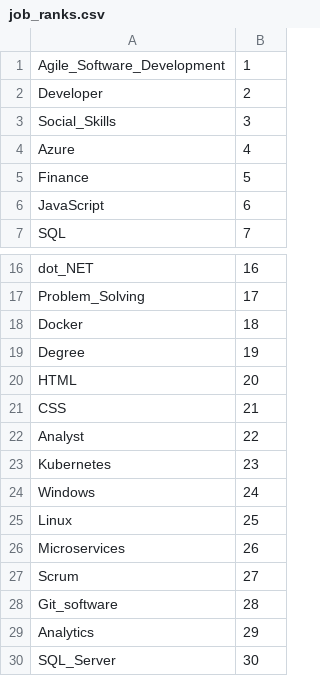
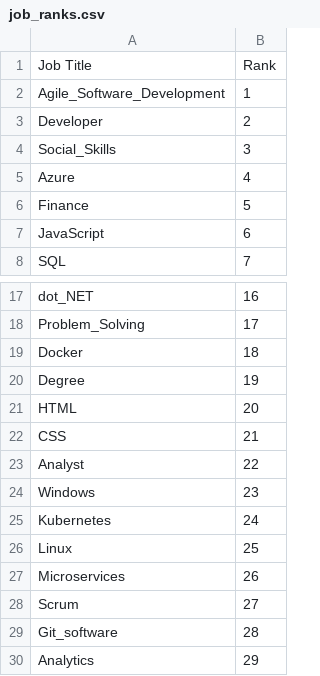
Before and after one commit to Filipe-Seixas/engi89_ITJobs_Project, a CSV file: app/job_ranks.csv, drawn as a sheet; only a part is shown, gaps mark what is left out; the shorter side is filled out with more unchanged rows.

```diff
--- a/app/job_ranks.csv
+++ b/app/job_ranks.csv
@@ -1 +1,2 @@
+Job Title,Rank
 Agile_Software_Development,1
@@ -22,4 +23,4 @@ CSS,21
 Analyst,22
-Kubernetes,23
-Windows,24
+Windows,23
+Kubernetes,24
 Linux,25
```
Also changed, not shown: app/live_jobs.csv, job_ranks.csv, 15 other files.
